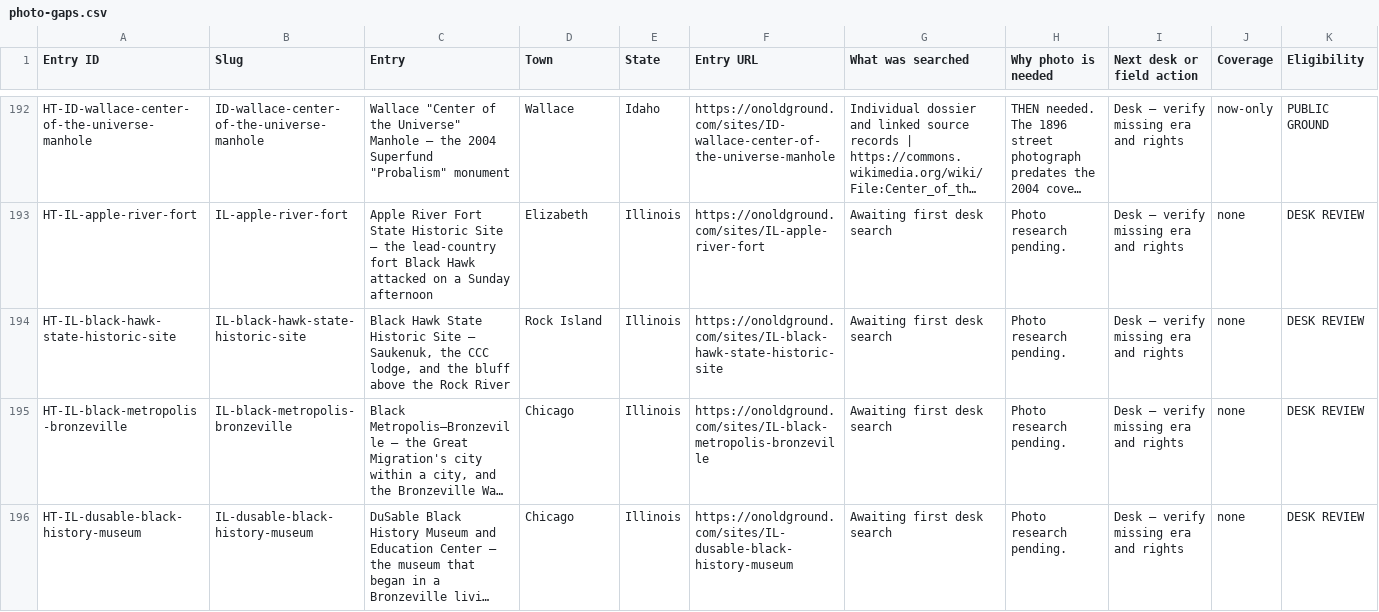
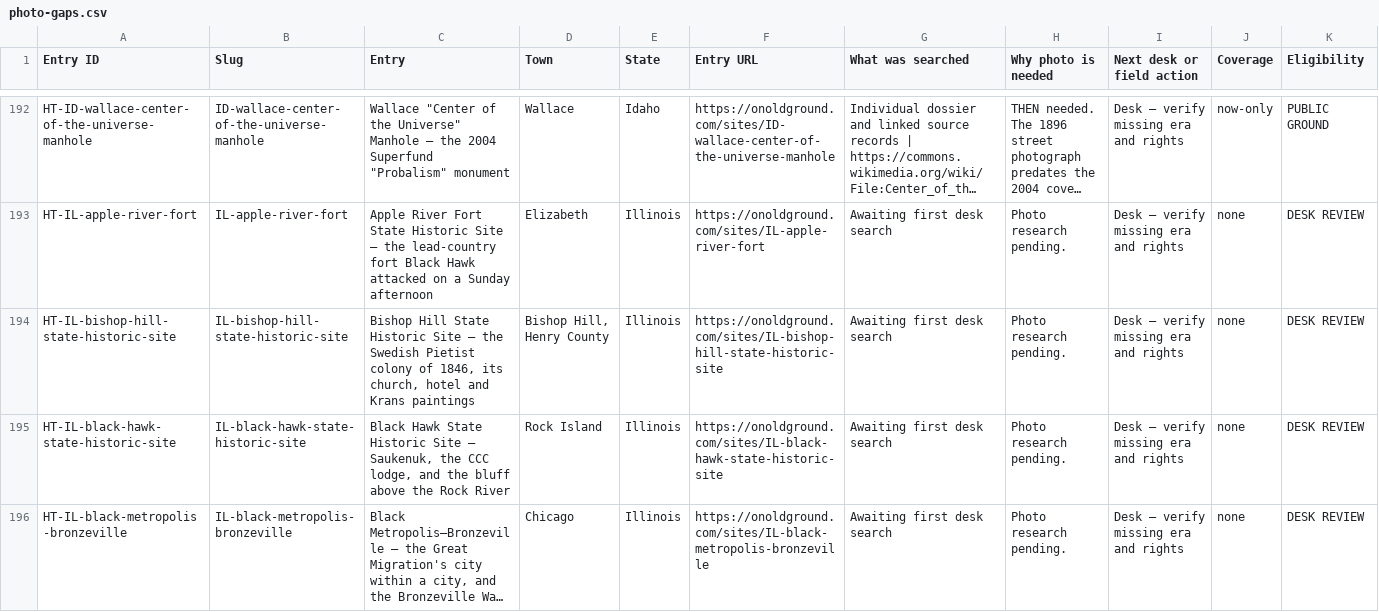
Before and after one commit to bcfd108-ui/History-travil, a CSV file: app/public/desk/photo-gaps.csv, drawn as a sheet; only a part is shown, gaps mark what is left out; the shorter side is filled out with more unchanged rows; long unchanged cells end in …; rows hold the shown columns only; the diff covers the shown part only; the diff names each change by its address in the sheet, - before the commit and + after, or states it on an @@ line.

Commit message:
Desk publish 2026-11-22: 2 IL dossiers (Bishop Hill SHS, John Hossack House) + regenerated index/stats + verification & photo queues + photo-gaps

```diff
--- a/app/public/desk/photo-gaps.csv
+++ b/app/public/desk/photo-gaps.csv
+row 194: HT-IL-bishop-hill-state-historic-site | IL-bishop-hill-state-historic-site | Bishop Hill State Historic Site — the Swedish Pietist colony of 1846, its church, hotel and Krans paintings | Bishop Hill, Henry County | Illinois | https://onoldground.com/sites/IL-bishop-hill-state-historic-site | Awaiting first desk search | Photo research pending. | Desk — verify missing era and rights | none | DESK REVIEW
```
Also changed, not shown: 1 added row elsewhere in this file, 6 other files.
